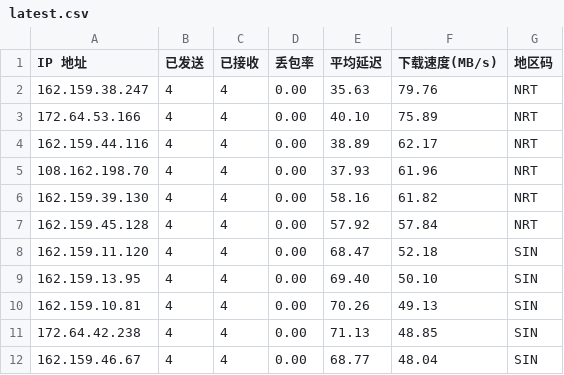
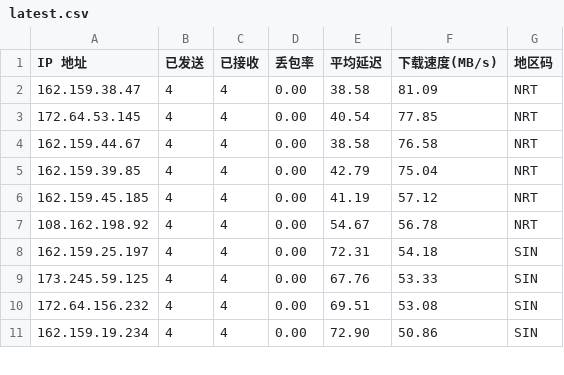
Before and after one commit to ahang39/router, a CSV file: latest.csv, drawn as a sheet; only a part is shown; the diff covers the shown part only.

```diff
--- a/latest.csv
+++ b/latest.csv
@@ -1,12 +1,11 @@
 IP 地址,已发送,已接收,丢包率,平均延迟,下载速度(MB/s),地区码
-162.159.38.247,4,4,0.00,35.63,79.76,NRT
-172.64.53.166,4,4,0.00,40.10,75.89,NRT
-162.159.44.116,4,4,0.00,38.89,62.17,NRT
-108.162.198.70,4,4,0.00,37.93,61.96,NRT
-162.159.39.130,4,4,0.00,58.16,61.82,NRT
-162.159.45.128,4,4,0.00,57.92,57.84,NRT
-162.159.11.120,4,4,0.00,68.47,52.18,SIN
-162.159.13.95,4,4,0.00,69.40,50.10,SIN
-162.159.10.81,4,4,0.00,70.26,49.13,SIN
-172.64.42.238,4,4,0.00,71.13,48.85,SIN
-162.159.46.67,4,4,0.00,68.77,48.04,SIN
+162.159.38.47,4,4,0.00,38.58,81.09,NRT
+172.64.53.145,4,4,0.00,40.54,77.85,NRT
+162.159.44.67,4,4,0.00,38.58,76.58,NRT
+162.159.39.85,4,4,0.00,42.79,75.04,NRT
+162.159.45.185,4,4,0.00,41.19,57.12,NRT
+108.162.198.92,4,4,0.00,54.67,56.78,NRT
+162.159.25.197,4,4,0.00,72.31,54.18,SIN
+173.245.59.125,4,4,0.00,67.76,53.33,SIN
+172.64.156.232,4,4,0.00,69.51,53.08,SIN
+162.159.19.234,4,4,0.00,72.90,50.86,SIN
```
Also changed, not shown: 1 added row and 27 edited cells elsewhere in this file, 1 other file.
